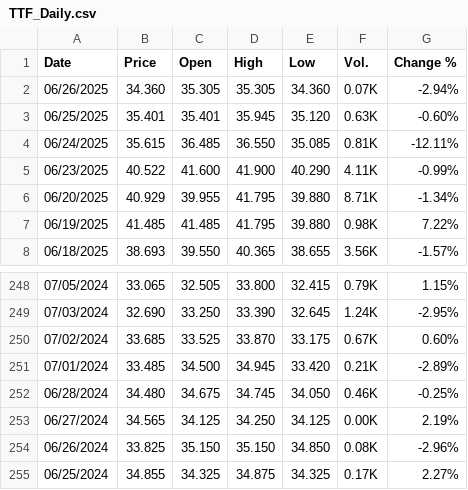
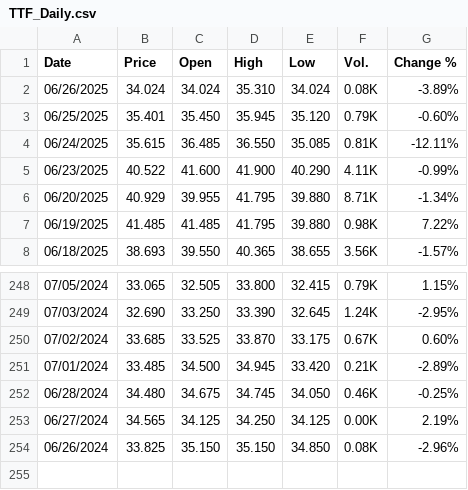
Before and after one commit to rileyhaas25/nat_gas_dashboard, a CSV file: TTF_Daily.csv, drawn as a sheet; only a part is shown, gaps mark what is left out.

Commit message:
update price data

```diff
--- a/TTF_Daily.csv
+++ b/TTF_Daily.csv
@@ -1,4 +1,4 @@
 "Date","Price","Open","High","Low","Vol.","Change %"
-"06/26/2025","34.360","35.305","35.305","34.360","0.07K","-2.94%"
-"06/25/2025","35.401","35.401","35.945","35.120","0.63K","-0.60%"
+"06/26/2025","34.024","34.024","35.310","34.024","0.08K","-3.89%"
+"06/25/2025","35.401","35.450","35.945","35.120","0.79K","-0.60%"
 "06/24/2025","35.615","36.485","36.550","35.085","0.81K","-12.11%"
@@ -254,2 +254 @@
 "06/26/2024","33.825","35.150","35.150","34.850","0.08K","-2.96%"
-"06/25/2024","34.855","34.325","34.875","34.325","0.17K","2.27%"
```
Also changed, not shown: HenryHub_Daily.csv, JKM_Daily.csv.
